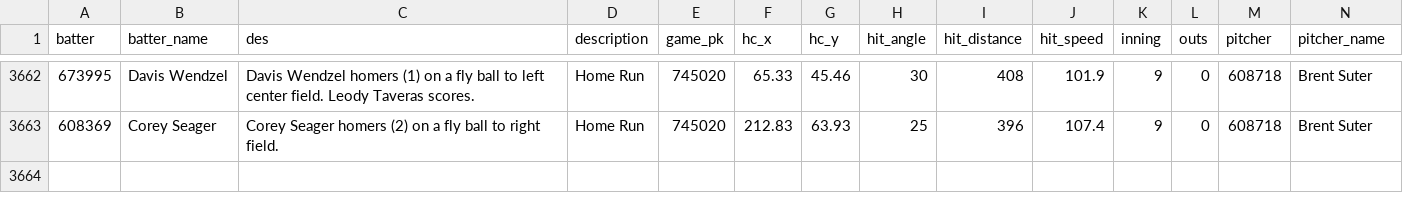
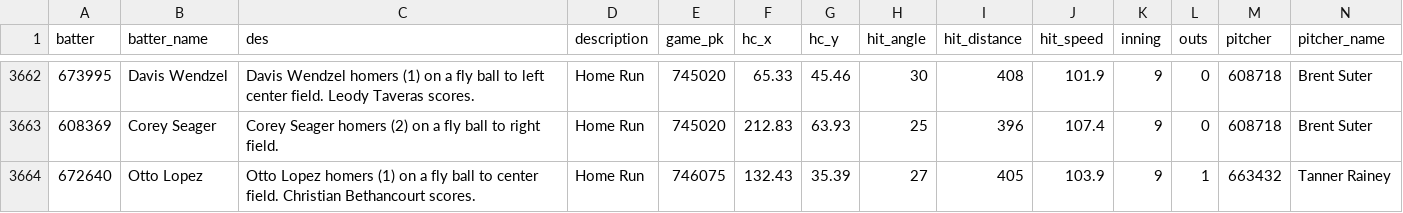
Before and after one commit to NimbleValley/home-run-api, a CSV file: site/data/2024.csv, drawn as a sheet; only a part is shown, gaps mark what is left out; rows hold the shown columns only; the diff names each change by its address in the sheet, - before the commit and + after, or states it on an @@ line.

Commit message:
Upload data

```diff
--- a/site/data/2024.csv
+++ b/site/data/2024.csv
+row 3664: 672640 | Otto Lopez | Otto Lopez homers (1) on a fly ball to center field. Christian Bethancourt scores. | Home Run | 746075 | 132.43 | 35.39 | 27 | 405 | 103.9 | 9 | 1 | 663432 | Tanner Rainey
```
Also changed, not shown: 32 other files.
